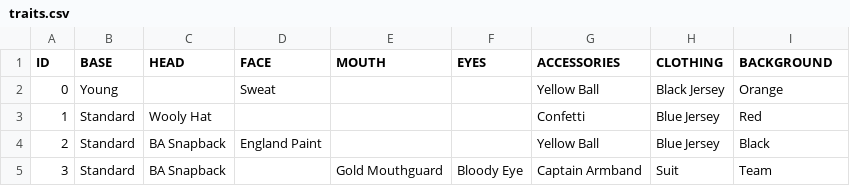
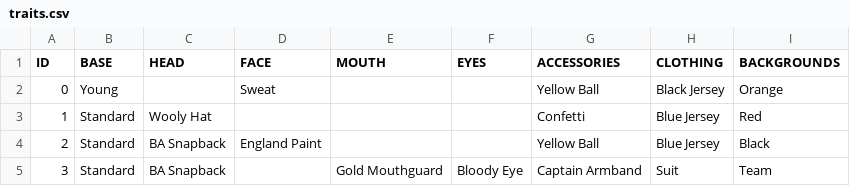
Before and after one commit to josezy/nfts-generator, a CSV file: athletes/rooney/traits.csv, drawn as a sheet; only a part is shown.

Commit message:
typo

```diff
--- a/athletes/rooney/traits.csv
+++ b/athletes/rooney/traits.csv
@@ -1,2 +1,2 @@
-ID,BASE,HEAD,FACE,MOUTH,EYES,ACCESSORIES,CLOTHING,BACKGROUND
+ID,BASE,HEAD,FACE,MOUTH,EYES,ACCESSORIES,CLOTHING,BACKGROUNDS
 0,Young,,Sweat,,,Yellow Ball,Black Jersey,Orange
```
Also changed, not shown: 1 other file.
